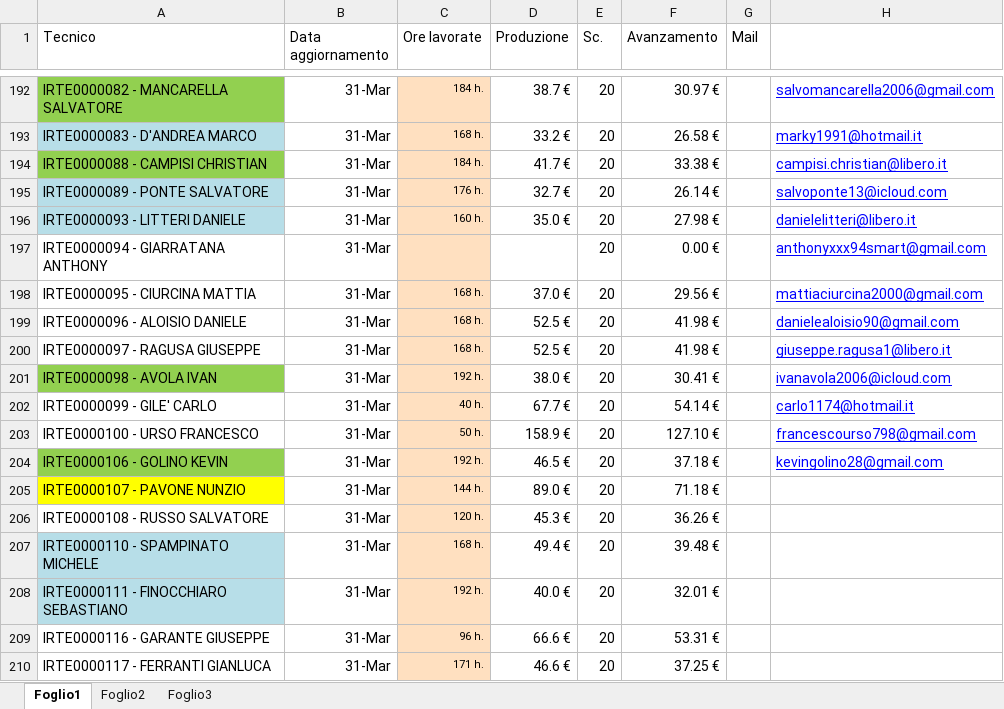
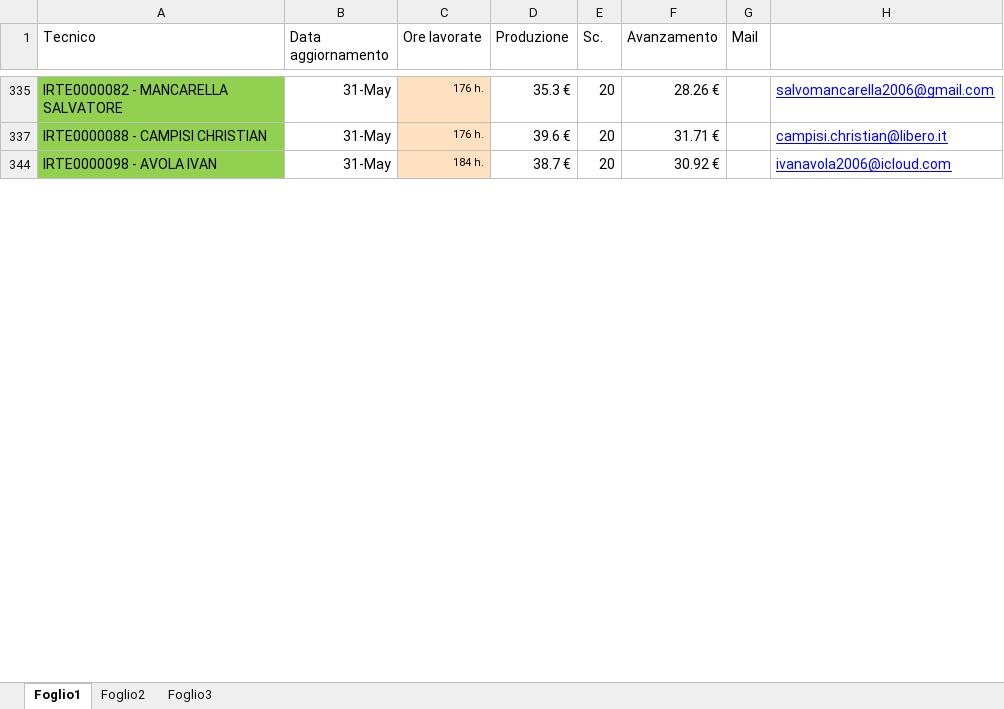
Before and after one commit to lbianco11197/Avanzamento-economico, an Excel workbook: Avanzamento.xlsx, sheet Foglio1, drawn as a sheet; only a part is shown, gaps mark what is left out; values as stored, in another font and other column widths than the file's, no borders; removed rows and columns are numbered as before the commit, all else as after; the diff covers the shown part only; the diff names each change by its address in the sheet, - before the commit and + after, or states it on an @@ line.

Commit message:
Aggiornato Avanzamento.xlsx da lbianco via Streamlit

```diff
--- a/Avanzamento.xlsx (sheet Foglio1)
+++ b/Avanzamento.xlsx (sheet Foglio1)
-B335 (Data aggiornamento): 31-Mar
+B335 (Data aggiornamento): 31-May
-C335 (Ore lavorate): 184 h.
+C335 (Ore lavorate): 176 h.
-D335 (Produzione): 38.7 €
+D335 (Produzione): 35.3 €
-F335 (Avanzamento): 30.97 €
+F335 (Avanzamento): 28.26 €
@@ row 193 hidden: IRTE0000083 - D'ANDREA MARCO | 31-Mar | 168 h. | 33.2 € | 20 | 26.58 € |  | marky1991@hotmail.it @@
-B337 (Data aggiornamento): 31-Mar
+B337 (Data aggiornamento): 31-May
-C337 (Ore lavorate): 184 h.
+C337 (Ore lavorate): 176 h.
-D337 (Produzione): 41.7 €
+D337 (Produzione): 39.6 €
-F337 (Avanzamento): 33.38 €
+F337 (Avanzamento): 31.71 €
@@ row 195 hidden: IRTE0000089 - PONTE SALVATORE | 31-Mar | 176 h. | 32.7 € | 20 | 26.14 € |  | salvoponte13@icloud.com @@
@@ row 196 hidden: IRTE0000093 - LITTERI DANIELE | 31-Mar | 160 h. | 35.0 € | 20 | 27.98 € |  | danielelitteri@libero.it @@
@@ row 197 hidden: IRTE0000094 - GIARRATANA ANTHONY | 31-Mar |  |  | 20 | 0.00 € |  | anthonyxxx94smart@gmail.com @@
@@ row 198 hidden: IRTE0000095 - CIURCINA MATTIA | 31-Mar | 168 h. | 37.0 € | 20 | 29.56 € |  | mattiaciurcina2000@gmail.com @@
@@ row 199 hidden: IRTE0000096 - ALOISIO DANIELE | 31-Mar | 168 h. | 52.5 € | 20 | 41.98 € |  | danielealoisio90@gmail.com @@
@@ row 200 hidden: IRTE0000097 - RAGUSA GIUSEPPE | 31-Mar | 168 h. | 52.5 € | 20 | 41.98 € |  | giuseppe.ragusa1@libero.it @@
-B344 (Data aggiornamento): 31-Mar
+B344 (Data aggiornamento): 31-May
-C344 (Ore lavorate): 192 h.
+C344 (Ore lavorate): 184 h.
-D344 (Produzione): 38.0 €
+D344 (Produzione): 38.7 €
-F344 (Avanzamento): 30.41 €
+F344 (Avanzamento): 30.92 €
@@ row 202 hidden: IRTE0000099 - GILE' CARLO | 31-Mar | 40 h. | 67.7 € | 20 | 54.14 € |  | carlo1174@hotmail.it @@
@@ row 203 hidden: IRTE0000100 - URSO FRANCESCO | 31-Mar | 50 h. | 158.9 € | 20 | 127.10 € |  | francescourso798@gmail.com @@
@@ row 204 hidden: IRTE0000106 - GOLINO KEVIN | 31-Mar | 192 h. | 46.5 € | 20 | 37.18 € |  | kevingolino28@gmail.com @@
@@ row 205 hidden: IRTE0000107 - PAVONE NUNZIO | 31-Mar | 144 h. | 89.0 € | 20 | 71.18 € @@
@@ row 206 hidden: IRTE0000108 - RUSSO SALVATORE | 31-Mar | 120 h. | 45.3 € | 20 | 36.26 € @@
@@ row 207 hidden: IRTE0000110 - SPAMPINATO MICHELE | 31-Mar | 168 h. | 49.4 € | 20 | 39.48 € @@
@@ row 208 hidden: IRTE0000111 - FINOCCHIARO SEBASTIANO | 31-Mar | 192 h. | 40.0 € | 20 | 32.01 € @@
@@ row 209 hidden: IRTE0000116 - GARANTE GIUSEPPE | 31-Mar | 96 h. | 66.6 € | 20 | 53.31 € @@
@@ row 210 hidden: IRTE0000117 - FERRANTI GIANLUCA | 31-Mar | 171 h. | 46.6 € | 20 | 37.25 € @@
```
Also changed, not shown: 253 hidden or unhidden rows and 44 edited cells elsewhere in this sheet, sheet Foglio2, hidden cells.
